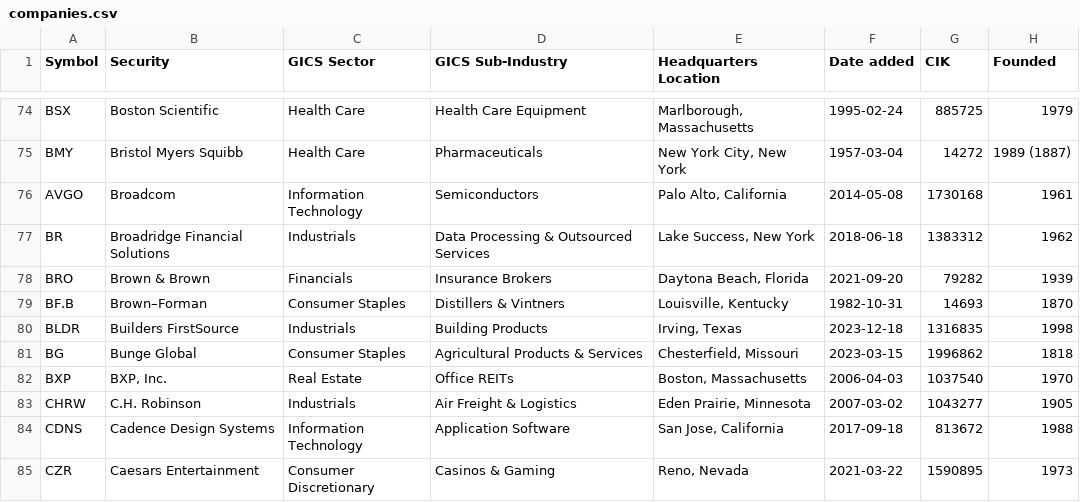
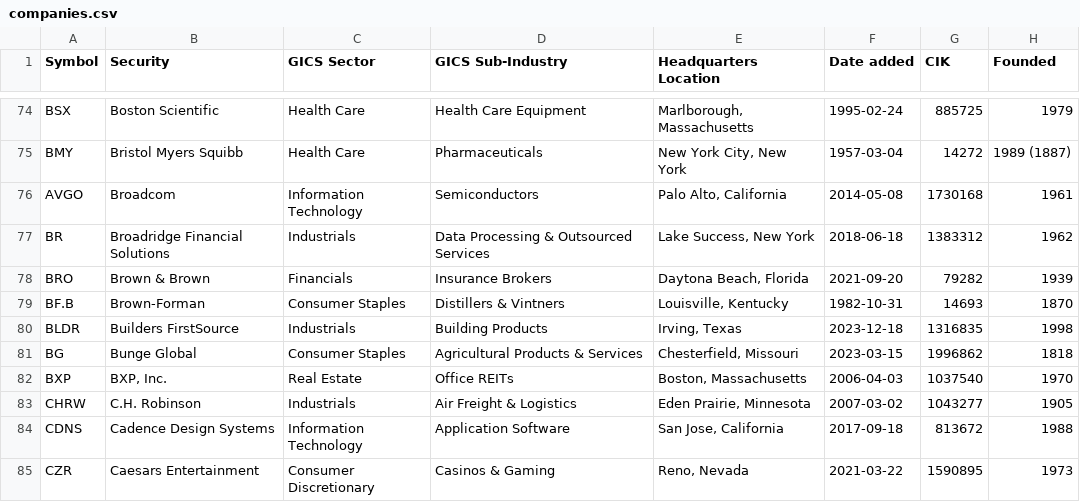
Before and after one commit to Peterlim0928/Immersive-Analytics, a CSV file: Immersive Analytics 2 Unity/Assets/Datasets/companies.csv (was Immersive Analytics 2 Unity/Assets/Scripts/companies.csv), drawn as a sheet; only a part is shown, gaps mark what is left out.

```diff
--- a/Immersive Analytics 2 Unity/Assets/Scripts/companies.csv
+++ b/Immersive Analytics 2 Unity/Assets/Datasets/companies.csv
@@ -78,3 +78,3 @@ BR,Broadridge Financial Solutions,Industrials,Data Processing & Outsourced Servi
 BRO,Brown & Brown,Financials,Insurance Brokers,"Daytona Beach, Florida",2021-09-20,79282,1939
-BF.B,Brown–Forman,Consumer Staples,Distillers & Vintners,"Louisville, Kentucky",1982-10-31,14693,1870
+BF.B,Brown-Forman,Consumer Staples,Distillers & Vintners,"Louisville, Kentucky",1982-10-31,14693,1870
 BLDR,Builders FirstSource,Industrials,Building Products,"Irving, Texas",2023-12-18,1316835,1998
```
Also changed, not shown: 47 other files.
